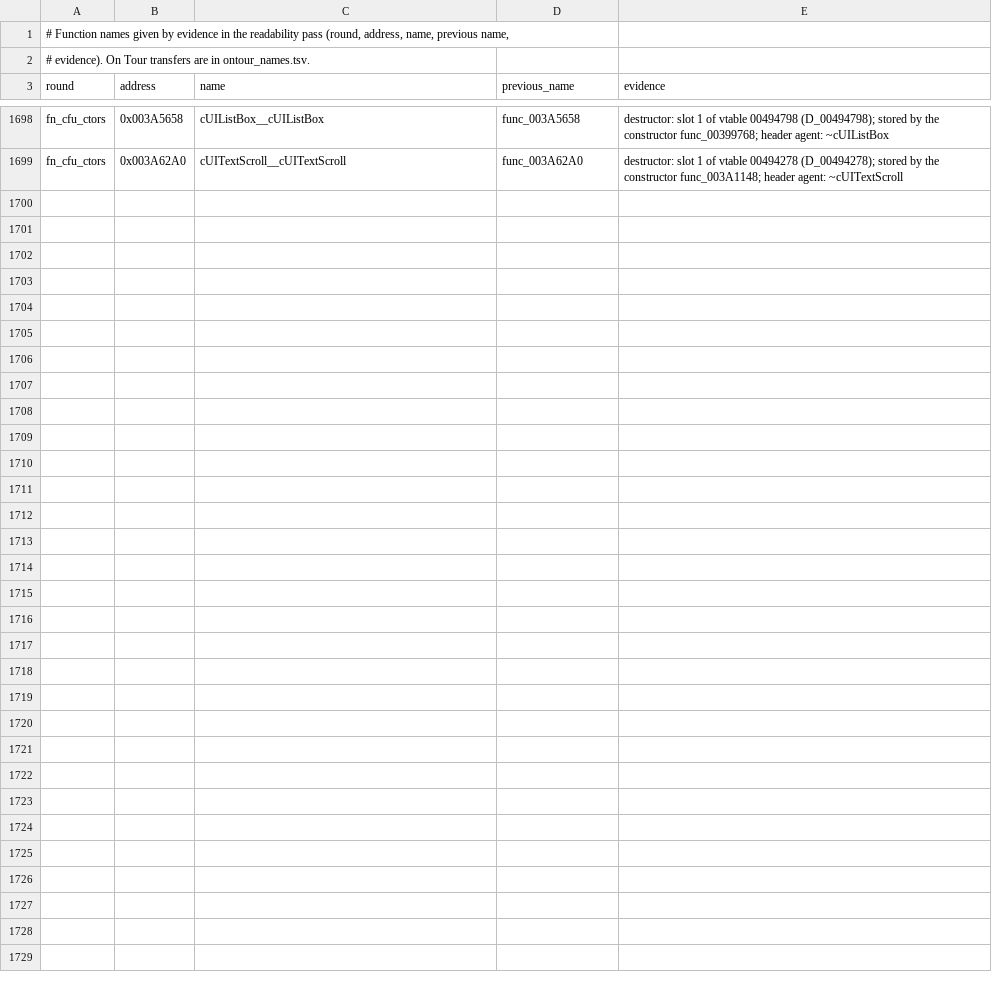
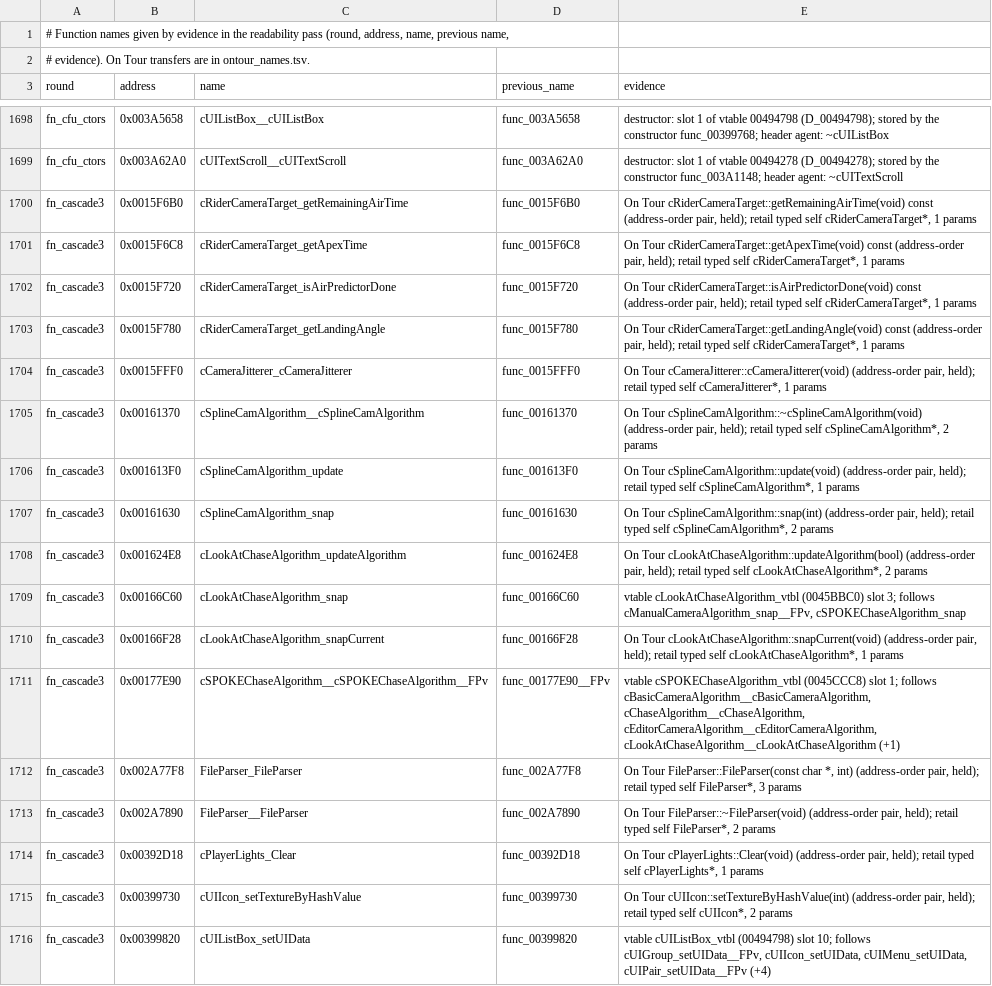
Before and after one commit to DevvyDont/ssx3, a TSV file: docs/function_names.tsv, drawn as a sheet; only a part is shown, gaps mark what is left out; the diff covers the shown part only.

```diff
--- a/docs/function_names.tsv
+++ b/docs/function_names.tsv
@@ -1699 +1699,18 @@ fn_cfu_ctors	0x003A5658	cUIListBox__cUIListBox	func_003A5658	destructor: slot 1
 fn_cfu_ctors	0x003A62A0	cUITextScroll__cUITextScroll	func_003A62A0	destructor: slot 1 of vtable 00494278 (D_00494278); stored by the constructor func_003A1148; header agent: ~cUITextScroll
+fn_cascade3	0x0015F6B0	cRiderCameraTarget_getRemainingAirTime	func_0015F6B0	On Tour cRiderCameraTarget::getRemainingAirTime(void) const (address-order pair, held); retail typed self cRiderCameraTarget*, 1 params
+fn_cascade3	0x0015F6C8	cRiderCameraTarget_getApexTime	func_0015F6C8	On Tour cRiderCameraTarget::getApexTime(void) const (address-order pair, held); retail typed self cRiderCameraTarget*, 1 params
+fn_cascade3	0x0015F720	cRiderCameraTarget_isAirPredictorDone	func_0015F720	On Tour cRiderCameraTarget::isAirPredictorDone(void) const (address-order pair, held); retail typed self cRiderCameraTarget*, 1 params
+fn_cascade3	0x0015F780	cRiderCameraTarget_getLandingAngle	func_0015F780	On Tour cRiderCameraTarget::getLandingAngle(void) const (address-order pair, held); retail typed self cRiderCameraTarget*, 1 params
+fn_cascade3	0x0015FFF0	cCameraJitterer_cCameraJitterer	func_0015FFF0	On Tour cCameraJitterer::cCameraJitterer(void) (address-order pair, held); retail typed self cCameraJitterer*, 1 params
+fn_cascade3	0x00161370	cSplineCamAlgorithm__cSplineCamAlgorithm	func_00161370	On Tour cSplineCamAlgorithm::~cSplineCamAlgorithm(void) (address-order pair, held); retail typed self cSplineCamAlgorithm*, 2 params
+fn_cascade3	0x001613F0	cSplineCamAlgorithm_update	func_001613F0	On Tour cSplineCamAlgorithm::update(void) (address-order pair, held); retail typed self cSplineCamAlgorithm*, 1 params
+fn_cascade3	0x00161630	cSplineCamAlgorithm_snap	func_00161630	On Tour cSplineCamAlgorithm::snap(int) (address-order pair, held); retail typed self cSplineCamAlgorithm*, 2 params
+fn_cascade3	0x001624E8	cLookAtChaseAlgorithm_updateAlgorithm	func_001624E8	On Tour cLookAtChaseAlgorithm::updateAlgorithm(bool) (address-order pair, held); retail typed self cLookAtChaseAlgorithm*, 2 params
+fn_cascade3	0x00166C60	cLookAtChaseAlgorithm_snap	func_00166C60	vtable cLookAtChaseAlgorithm_vtbl (0045BBC0) slot 3; follows cManualCameraAlgorithm_snap__FPv, cSPOKEChaseAlgorithm_snap
+fn_cascade3	0x00166F28	cLookAtChaseAlgorithm_snapCurrent	func_00166F28	On Tour cLookAtChaseAlgorithm::snapCurrent(void) (address-order pair, held); retail typed self cLookAtChaseAlgorithm*, 1 params
+fn_cascade3	0x00177E90	cSPOKEChaseAlgorithm__cSPOKEChaseAlgorithm__FPv	func_00177E90__FPv	vtable cSPOKEChaseAlgorithm_vtbl (0045CCC8) slot 1; follows cBasicCameraAlgorithm__cBasicCameraAlgorithm, cChaseAlgorithm__cChaseAlgorithm, cEditorCameraAlgorithm__cEditorCameraAlgorithm, cLookAtChaseAlgorithm__cLookAtChaseAlgorithm (+1)
+fn_cascade3	0x002A77F8	FileParser_FileParser	func_002A77F8	On Tour FileParser::FileParser(const char *, int) (address-order pair, held); retail typed self FileParser*, 3 params
+fn_cascade3	0x002A7890	FileParser__FileParser	func_002A7890	On Tour FileParser::~FileParser(void) (address-order pair, held); retail typed self FileParser*, 2 params
+fn_cascade3	0x00392D18	cPlayerLights_Clear	func_00392D18	On Tour cPlayerLights::Clear(void) (address-order pair, held); retail typed self cPlayerLights*, 1 params
+fn_cascade3	0x00399730	cUIIcon_setTextureByHashValue	func_00399730	On Tour cUIIcon::setTextureByHashValue(int) (address-order pair, held); retail typed self cUIIcon*, 2 params
+fn_cascade3	0x00399820	cUIListBox_setUIData	func_00399820	vtable cUIListBox_vtbl (00494798) slot 10; follows cUIGroup_setUIData__FPv, cUIIcon_setUIData, cUIMenu_setUIData, cUIPair_setUIData__FPv (+4)
```
Also changed, not shown: 13 added rows elsewhere in this file, 30 other files.
